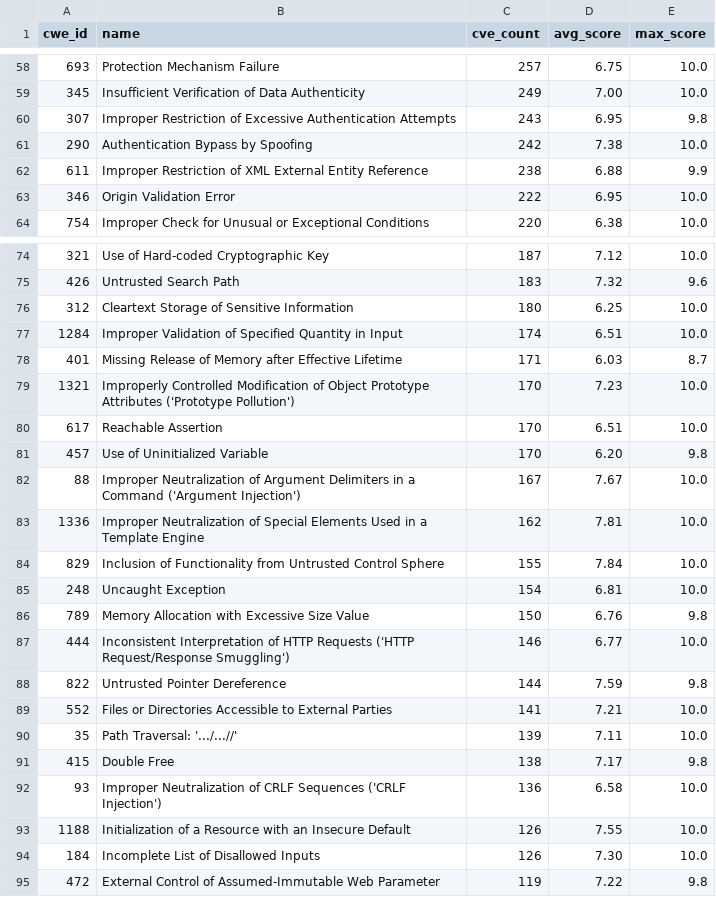
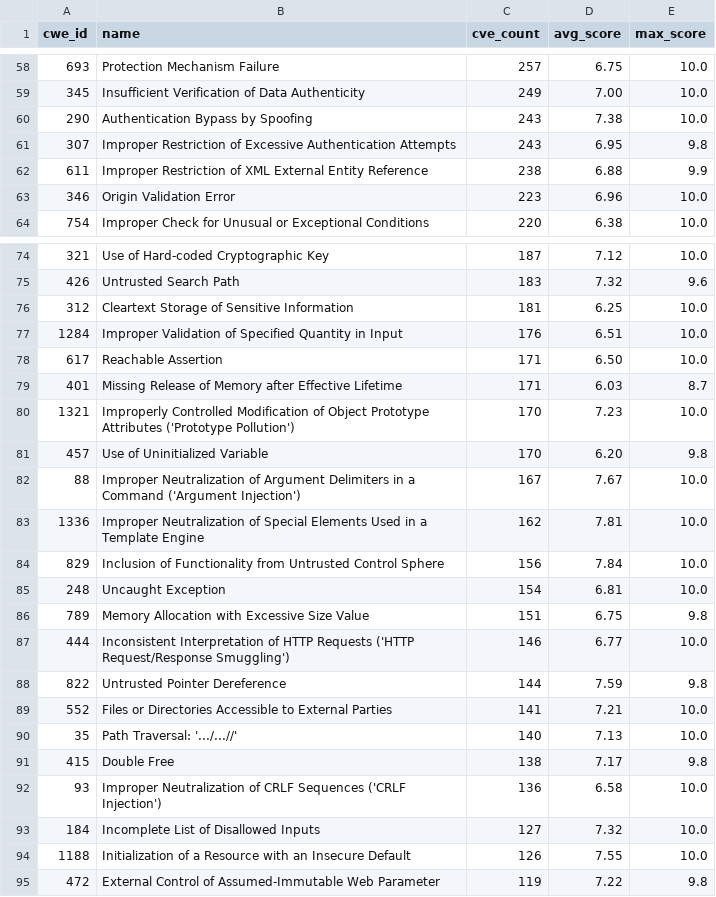
Before and after one commit to x-cmd/cve, a TSV file: report/cwe.top100.by-cve-count.since-2024.report.tsv, drawn as a sheet; only a part is shown, gaps mark what is left out; the diff covers the shown part only.

```diff
--- a/report/cwe.top100.by-cve-count.since-2024.report.tsv
+++ b/report/cwe.top100.by-cve-count.since-2024.report.tsv
@@ -59,6 +59,6 @@ cwe_id	name	cve_count	avg_score	max_score
 345	Insufficient Verification of Data Authenticity	249	7.00	10.0
+290	Authentication Bypass by Spoofing	243	7.38	10.0
 307	Improper Restriction of Excessive Authentication Attempts	243	6.95	9.8
-290	Authentication Bypass by Spoofing	242	7.38	10.0
 611	Improper Restriction of XML External Entity Reference	238	6.88	9.9
-346	Origin Validation Error	222	6.95	10.0
+346	Origin Validation Error	223	6.96	10.0
 754	Improper Check for Unusual or Exceptional Conditions	220	6.38	10.0
@@ -75,7 +75,7 @@ cwe_id	name	cve_count	avg_score	max_score
 426	Untrusted Search Path	183	7.32	9.6
-312	Cleartext Storage of Sensitive Information	180	6.25	10.0
-1284	Improper Validation of Specified Quantity in Input	174	6.51	10.0
+312	Cleartext Storage of Sensitive Information	181	6.25	10.0
+1284	Improper Validation of Specified Quantity in Input	176	6.51	10.0
+617	Reachable Assertion	171	6.50	10.0
 401	Missing Release of Memory after Effective Lifetime	171	6.03	8.7
 1321	Improperly Controlled Modification of Object Prototype Attributes ('Prototype Pollution')	170	7.23	10.0
-617	Reachable Assertion	170	6.51	10.0
 457	Use of Uninitialized Variable	170	6.20	9.8
@@ -83,5 +83,5 @@ cwe_id	name	cve_count	avg_score	max_score
 1336	Improper Neutralization of Special Elements Used in a Template Engine	162	7.81	10.0
-829	Inclusion of Functionality from Untrusted Control Sphere	155	7.84	10.0
+829	Inclusion of Functionality from Untrusted Control Sphere	156	7.84	10.0
 248	Uncaught Exception	154	6.81	10.0
-789	Memory Allocation with Excessive Size Value	150	6.76	9.8
+789	Memory Allocation with Excessive Size Value	151	6.75	9.8
 444	Inconsistent Interpretation of HTTP Requests ('HTTP Request/Response Smuggling')	146	6.77	10.0
@@ -89,7 +89,7 @@ cwe_id	name	cve_count	avg_score	max_score
 552	Files or Directories Accessible to External Parties	141	7.21	10.0
-35	Path Traversal: '.../...//'	139	7.11	10.0
+35	Path Traversal: '.../...//'	140	7.13	10.0
 415	Double Free	138	7.17	9.8
 93	Improper Neutralization of CRLF Sequences ('CRLF Injection')	136	6.58	10.0
+184	Incomplete List of Disallowed Inputs	127	7.32	10.0
 1188	Initialization of a Resource with an Insecure Default	126	7.55	10.0
-184	Incomplete List of Disallowed Inputs	126	7.30	10.0
 472	External Control of Assumed-Immutable Web Parameter	119	7.22	9.8
```
Also changed, not shown: 2 added rows, 2 removed rows and 22 edited cells elsewhere in this file, report/cve.report.tsv, report/cwe.top100.by-cve-count.report.tsv, 6 other files.
